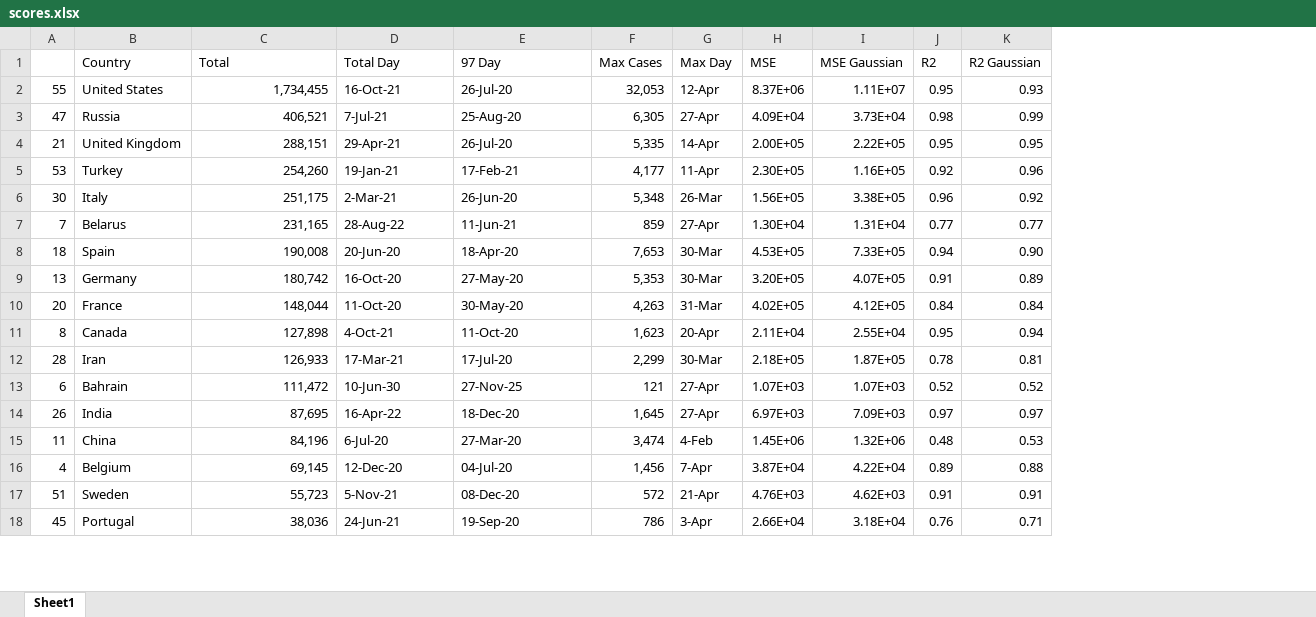
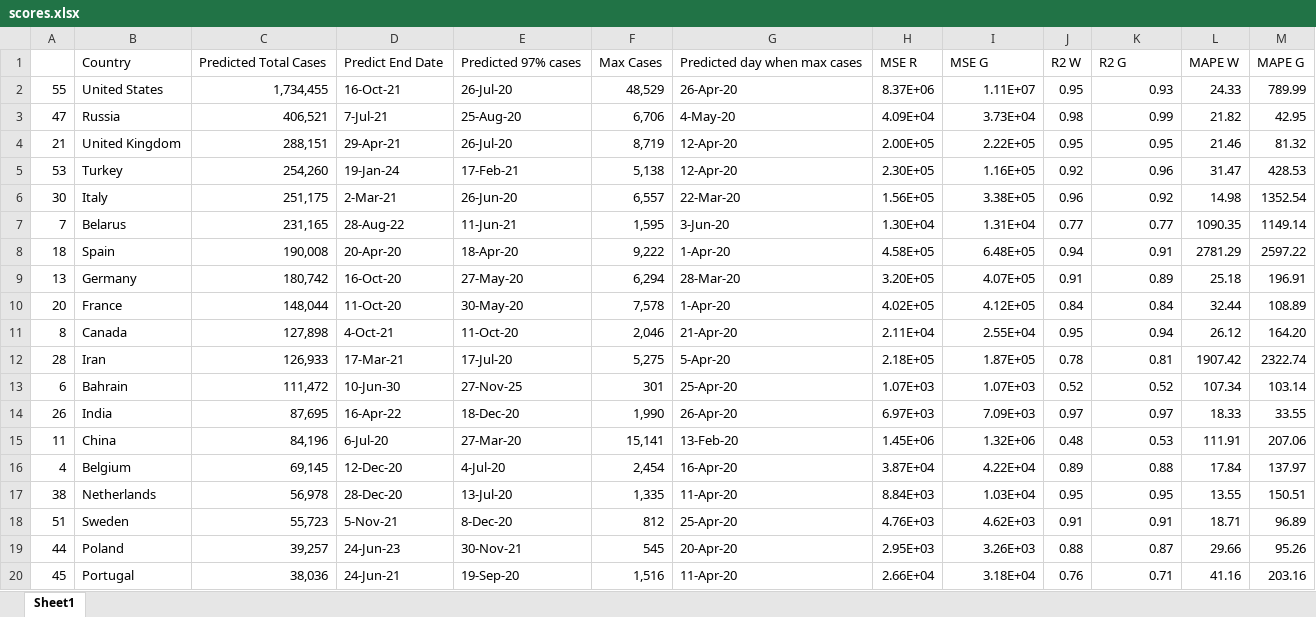
Before and after one commit to shreshthtuli/covid-19-prediction, an Excel workbook: results/scores.xlsx, sheet Sheet1, drawn as a sheet; only a part is shown; values as stored, in another font and other column widths than the file's, no cell formats; conditional formats not drawn; removed rows and columns are numbered as before the commit, all else as after; the diff covers the shown part only; the diff names each change by its address in the sheet, - before the commit and + after, or states it on an @@ line.

Commit message:
updated table

```diff
--- a/results/scores.xlsx (sheet Sheet1)
+++ b/results/scores.xlsx (sheet Sheet1)
-column G, rows 2-18: 12-Apr | 27-Apr | 14-Apr | 11-Apr | 26-Mar | 27-Apr | 30-Mar | 30-Mar | 31-Mar | 20-Apr | 30-Mar | 27-Apr | 27-Apr | 4-Feb | 7-Apr | 21-Apr | 3-Apr
+column G, rows 2-16: 26-Apr-20 | 4-May-20 | 12-Apr-20 | 12-Apr-20 | 22-Mar-20 | 3-Jun-20 | 1-Apr-20 | 28-Mar-20 | 1-Apr-20 | 21-Apr-20 | 5-Apr-20 | 25-Apr-20 | 26-Apr-20 | 13-Feb-20 | 16-Apr-20; row 18: 25-Apr-20; row 20: 11-Apr-20
+column L, rows 2-16: 24.33 | 21.82 | 21.46 | 31.47 | 14.98 | 1090.35 | 2781.29 | 25.18 | 32.44 | 26.12 | 1907.42 | 107.34 | 18.33 | 111.91 | 17.84; row 18: 18.71; row 20: 41.16
+column M, rows 2-16: 789.99 | 42.95 | 81.32 | 428.53 | 1352.54 | 1149.14 | 2597.22 | 196.91 | 108.89 | 164.20 | 2322.74 | 103.14 | 33.55 | 207.06 | 137.97; row 18: 96.89; row 20: 203.16
-row 1:  | Country | Total | Total Day | 97 Day | Max Cases | Max Day | MSE | MSE Gaussian | R2 | R2 Gaussian
+row 1:  | Country | Predicted Total Cases | Predict End Date | Predicted 97% cases | Max Cases | Predicted day when max cases | MSE R | MSE G | R2 W | R2 G | MAPE W | MAPE G
-F2: 32,053
+F2: 48,529
-F3: 6,305
+F3: 6,706
-F4: 5,335
+F4: 8,719
-D5: 19-Jan-21
+D5: 19-Jan-24
-F5: 4,177
+F5: 5,138
-F6: 5,348
+F6: 6,557
-F7: 859
+F7: 1,595
-D8: 20-Jun-20
+D8: 20-Apr-20
-F8: 7,653
+F8: 9,222
-H8: 4.53E+05
+H8: 4.58E+05
-I8: 7.33E+05
+I8: 6.48E+05
-K8: 0.90
+K8: 0.91
-F9: 5,353
+F9: 6,294
-F10: 4,263
+F10: 7,578
-F11: 1,623
+F11: 2,046
-F12: 2,299
+F12: 5,275
-F13: 121
+F13: 301
-F14: 1,645
+F14: 1,990
-F15: 3,474
+F15: 15,141
-E16: 04-Jul-20
+E16: 4-Jul-20
-F16: 1,456
+F16: 2,454
+row 17: 38 | Netherlands | 56,978 | 28-Dec-20 | 13-Jul-20 | 1,335 | 11-Apr-20 | 8.84E+03 | 1.03E+04 | 0.95 | 0.95 | 13.55 | 150.51
-E18: 08-Dec-20
+E18: 8-Dec-20
-F18: 572
+F18: 812
+row 19: 44 | Poland | 39,257 | 24-Jun-23 | 30-Nov-21 | 545 | 20-Apr-20 | 2.95E+03 | 3.26E+03 | 0.88 | 0.87 | 29.66 | 95.26
-F20: 786
+F20: 1,516
```
Also changed, not shown: 1 removed row and 40 edited cells elsewhere in this sheet, cell formats, 6 other files.
